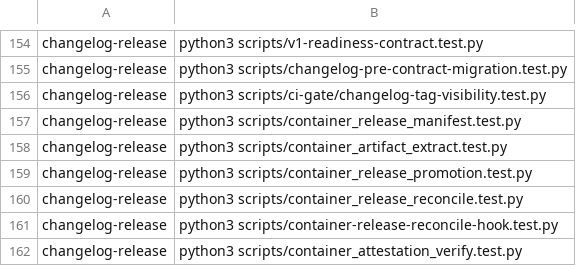
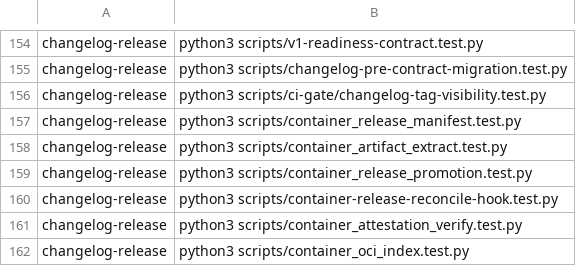
Before and after one commit to verJSON/.github, a TSV file: scripts/actions-ci-groups.tsv, drawn as a sheet; only a part is shown, gaps mark what is left out; the shorter side is filled out with more unchanged rows; the diff names each change by its address in the sheet, - before the commit and + after, or states it on an @@ line.

```diff
--- a/scripts/actions-ci-groups.tsv
+++ b/scripts/actions-ci-groups.tsv
-row 160: changelog-release | python3 scripts/container_release_reconcile.test.py
```
Also changed, not shown: 20 other files.
